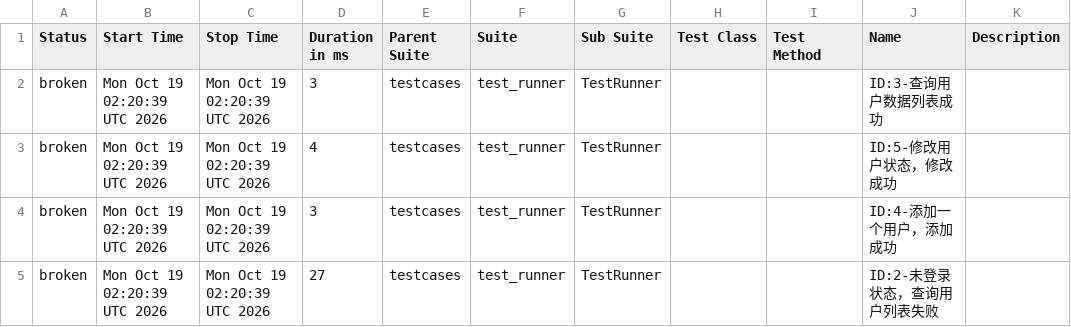
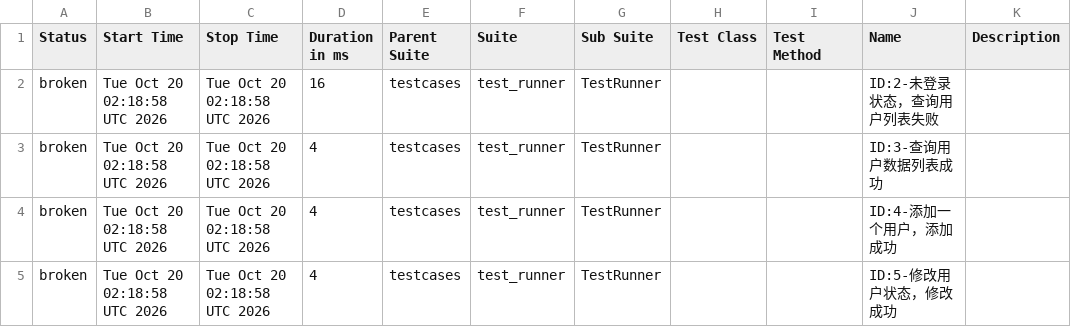
Before and after one commit to tingyu-test/pytest-api-automation, a CSV file: data/suites.csv, drawn as a sheet.

```diff
--- a/data/suites.csv
+++ b/data/suites.csv
@@ -1,5 +1,5 @@
 "Status","Start Time","Stop Time","Duration in ms","Parent Suite","Suite","Sub Suite","Test Class","Test Method","Name","Description"
-"broken","Mon Oct 19 02:20:39 UTC 2026","Mon Oct 19 02:20:39 UTC 2026","3","testcases","test_runner","TestRunner","","","ID:3-查询用户数据列表成功",""
-"broken","Mon Oct 19 02:20:39 UTC 2026","Mon Oct 19 02:20:39 UTC 2026","4","testcases","test_runner","TestRunner","","","ID:5-修改用户状态，修改成功",""
-"broken","Mon Oct 19 02:20:39 UTC 2026","Mon Oct 19 02:20:39 UTC 2026","3","testcases","test_runner","TestRunner","","","ID:4-添加一个用户，添加成功",""
-"broken","Mon Oct 19 02:20:39 UTC 2026","Mon Oct 19 02:20:39 UTC 2026","27","testcases","test_runner","TestRunner","","","ID:2-未登录状态，查询用户列表失败",""
+"broken","Tue Oct 20 02:18:58 UTC 2026","Tue Oct 20 02:18:58 UTC 2026","16","testcases","test_runner","TestRunner","","","ID:2-未登录状态，查询用户列表失败",""
+"broken","Tue Oct 20 02:18:58 UTC 2026","Tue Oct 20 02:18:58 UTC 2026","4","testcases","test_runner","TestRunner","","","ID:3-查询用户数据列表成功",""
+"broken","Tue Oct 20 02:18:58 UTC 2026","Tue Oct 20 02:18:58 UTC 2026","4","testcases","test_runner","TestRunner","","","ID:4-添加一个用户，添加成功",""
+"broken","Tue Oct 20 02:18:58 UTC 2026","Tue Oct 20 02:18:58 UTC 2026","4","testcases","test_runner","TestRunner","","","ID:5-修改用户状态，修改成功",""
```
Also changed, not shown: data/behaviors.csv, 27 other files.
